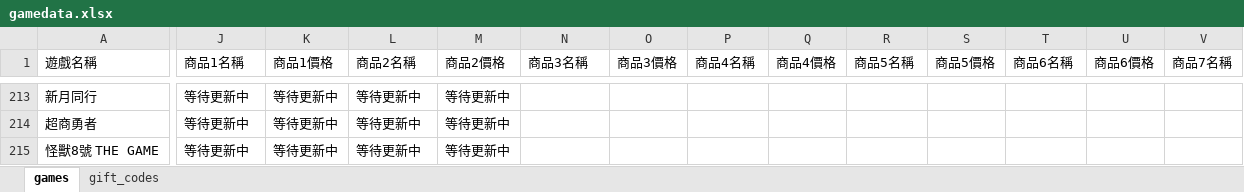
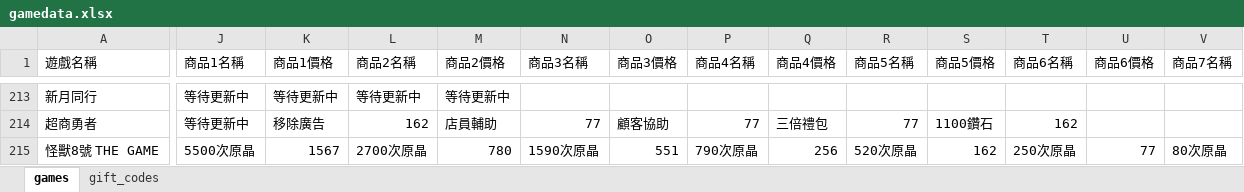
Before and after one commit to diva3322/SSBuy-web, an Excel workbook: detail_giftcode/data/gamedata.xlsx, sheet games, drawn as a sheet; only a part is shown, gaps mark what is left out; values as stored, in another font and other column widths than the file's, no cell formats; the diff covers the shown part only; the diff names each change by its address in the sheet, - before the commit and + after, or states it on an @@ line.

```diff
--- a/detail_giftcode/data/gamedata.xlsx (sheet games)
+++ b/detail_giftcode/data/gamedata.xlsx (sheet games)
-K214 (商品1價格): 等待更新中
+K214 (商品1價格): 移除廣告
-L214 (商品2名稱): 等待更新中
+L214 (商品2名稱): 162
-M214 (商品2價格): 等待更新中
+M214 (商品2價格): 店員輔助
-N214 (商品3名稱): (empty)
+N214 (商品3名稱): 77
-O214 (商品3價格): (empty)
+O214 (商品3價格): 顧客協助
-P214 (商品4名稱): (empty)
+P214 (商品4名稱): 77
-Q214 (商品4價格): (empty)
+Q214 (商品4價格): 三倍禮包
-R214 (商品5名稱): (empty)
+R214 (商品5名稱): 77
-S214 (商品5價格): (empty)
+S214 (商品5價格): 1100鑽石
-T214 (商品6名稱): (empty)
+T214 (商品6名稱): 162
-J215 (商品1名稱): 等待更新中
+J215 (商品1名稱): 5500次原晶
-K215 (商品1價格): 等待更新中
+K215 (商品1價格): 1567
-L215 (商品2名稱): 等待更新中
+L215 (商品2名稱): 2700次原晶
-M215 (商品2價格): 等待更新中
+M215 (商品2價格): 780
-N215 (商品3名稱): (empty)
+N215 (商品3名稱): 1590次原晶
-O215 (商品3價格): (empty)
+O215 (商品3價格): 551
-P215 (商品4名稱): (empty)
+P215 (商品4名稱): 790次原晶
-Q215 (商品4價格): (empty)
+Q215 (商品4價格): 256
-R215 (商品5名稱): (empty)
+R215 (商品5名稱): 520次原晶
-S215 (商品5價格): (empty)
+S215 (商品5價格): 162
-T215 (商品6名稱): (empty)
+T215 (商品6名稱): 250次原晶
-U215 (商品6價格): (empty)
+U215 (商品6價格): 77
-V215 (商品7名稱): (empty)
+V215 (商品7名稱): 80次原晶
```
Also changed, not shown: 111 edited cells elsewhere in this sheet, sheet gift_codes, cell formats, 15 other files.
